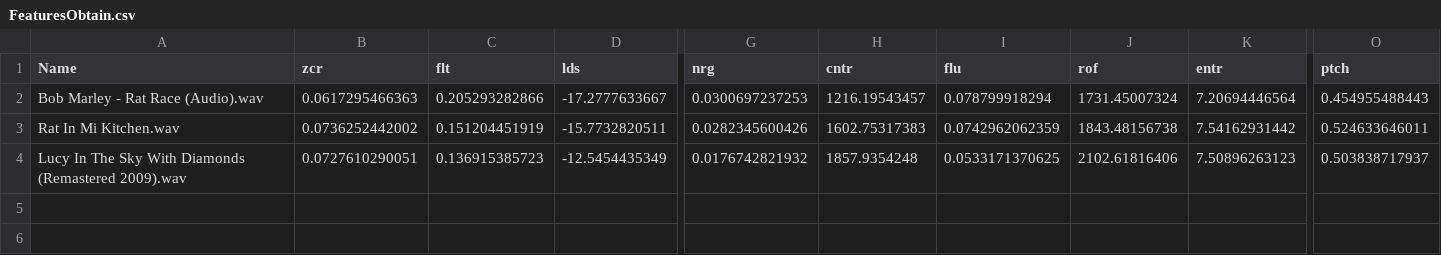
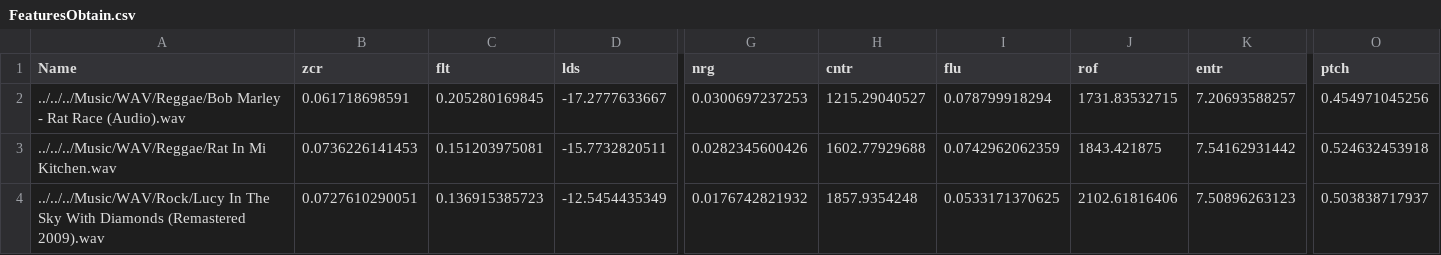
Before and after one commit to mimi1296/featureExtraction, a CSV file: FeaturesObtain.csv, drawn as a sheet; only a part is shown, gaps mark what is left out; the diff names each change by its address in the sheet, - before the commit and + after, or states it on an @@ line.

```diff
--- a/FeaturesObtain.csv
+++ b/FeaturesObtain.csv
-A2 (Name): Bob Marley -…
+A2 (Name): ../../../Music/WAV/Reggae/Bob Marley -…
-B2 (zcr): 0.0617295466363
+B2 (zcr): 0.061718698591
-C2 (flt): 0.205293282866
+C2 (flt): 0.205280169845
-H2 (cntr): 1216.19543457
+H2 (cntr): 1215.29040527
-J2 (rof): 1731.45007324
+J2 (rof): 1731.83532715
-K2 (entr): 7.20694446564
+K2 (entr): 7.20693588257
-O2 (ptch): 0.454955488443
+O2 (ptch): 0.454971045256
-A3 (Name): Rat In Mi Kitchen.wav
+A3 (Name): ../../../Music/WAV/Reggae/Rat In Mi Kitchen.wav
-B3 (zcr): 0.0736252442002
+B3 (zcr): 0.0736226141453
-C3 (flt): 0.151204451919
+C3 (flt): 0.151203975081
-H3 (cntr): 1602.75317383
+H3 (cntr): 1602.77929688
-J3 (rof): 1843.48156738
+J3 (rof): 1843.421875
-O3 (ptch): 0.524633646011
+O3 (ptch): 0.524632453918
-A4 (Name): Lucy In The…
+A4 (Name): ../../../Music/WAV/Rock/Lucy In The…
```
Also changed, not shown: 2 other files.
